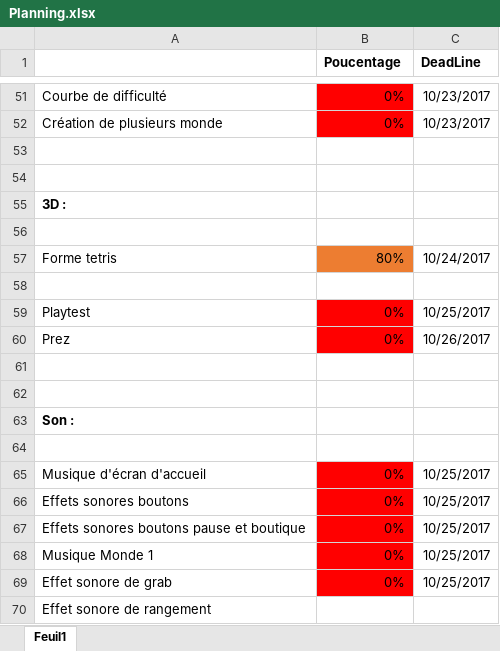
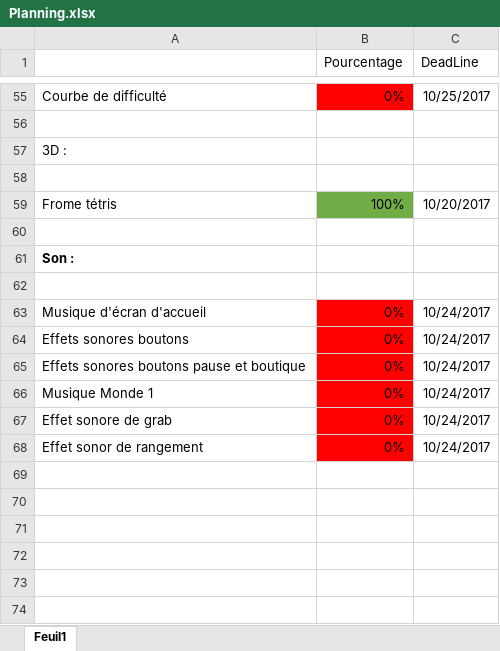
Before and after one commit to psyko33/tetrislike, an Excel workbook: Docs/Planning.xlsx, sheet Feuil1, drawn as a sheet; only a part is shown, gaps mark what is left out; values as stored, in another font and other column widths than the file's, no borders; removed rows and columns are numbered as before the commit, all else as after; the diff covers the shown part only; the diff names each change by its address in the sheet, - before the commit and + after, or states it on an @@ line.

```diff
--- a/Docs/Planning.xlsx (sheet Feuil1)
+++ b/Docs/Planning.xlsx (sheet Feuil1)
-B1: Poucentage
+B1: Pourcentage
-B1:C1 bold: on
+B1:C1 bold: off
-C55 (DeadLine): 10/23/2017
+C55 (DeadLine): 10/25/2017
-row 52: Création de plusieurs monde | 0% | 10/23/2017
-row 53: (empty)
-A57 bold: on
+A57 bold: off
-row 57: Forme tetris | 80% | 10/24/2017
-row 59: (empty)
+row 59: Frome tétris | 100% | 10/20/2017
-B59 fill: none
+B59 fill: #70AD47
-row 59: Playtest | 0% | 10/25/2017
-row 60: Prez | 0% | 10/26/2017
-row 61: (empty)
-C63:C67 (DeadLine): 10/25/2017
+C63:C67 (DeadLine): 10/24/2017
-row 70: Effet sonore de rangement
+row 68: Effet sonor de rangement | 0% | 10/24/2017
```
Also changed, not shown: 26 added rows, 22 removed rows, 4 moved rows, 7 edited cells and cell formats elsewhere in this sheet.
